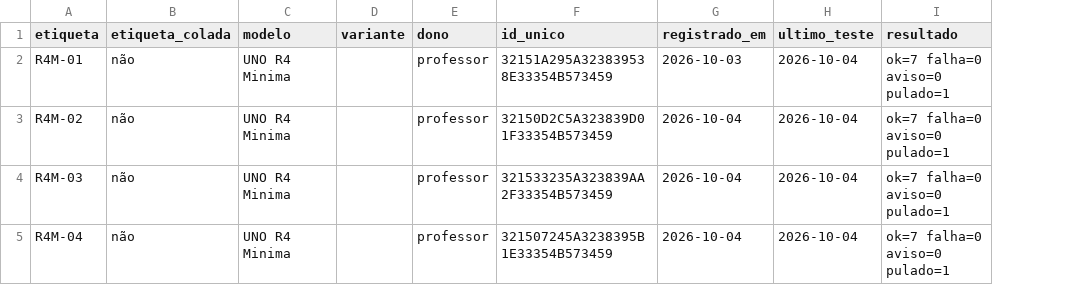
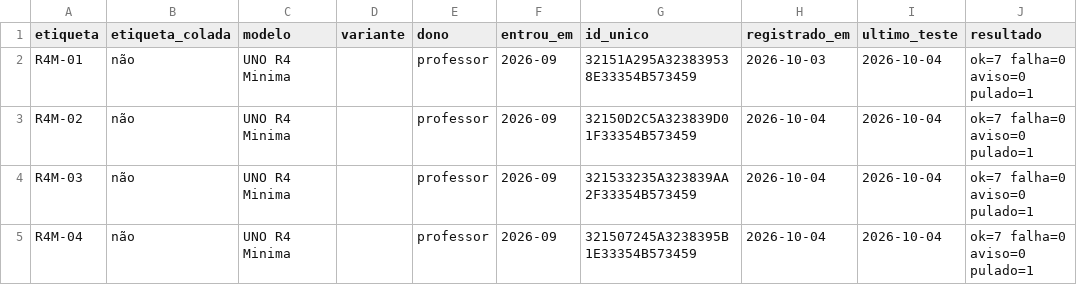
Before and after one commit to professorjoaomiguel/lab-boards, a CSV file: inventario/arduino-uno-r4.csv, drawn as a sheet; only a part is shown; the diff names each change by its address in the sheet, - before the commit and + after, or states it on an @@ line.

```diff
--- a/inventario/arduino-uno-r4.csv
+++ b/inventario/arduino-uno-r4.csv
+column F (entrou_em), rows 2-5: all 2026-09
```
Also changed, not shown: inventario/arduino-uno-r3.csv, inventario/esp32-s3-uno.csv, 8 other files.
